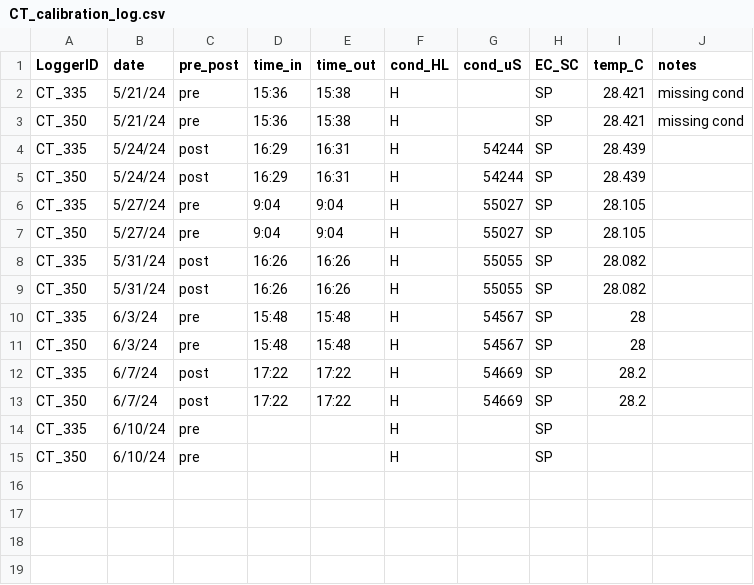
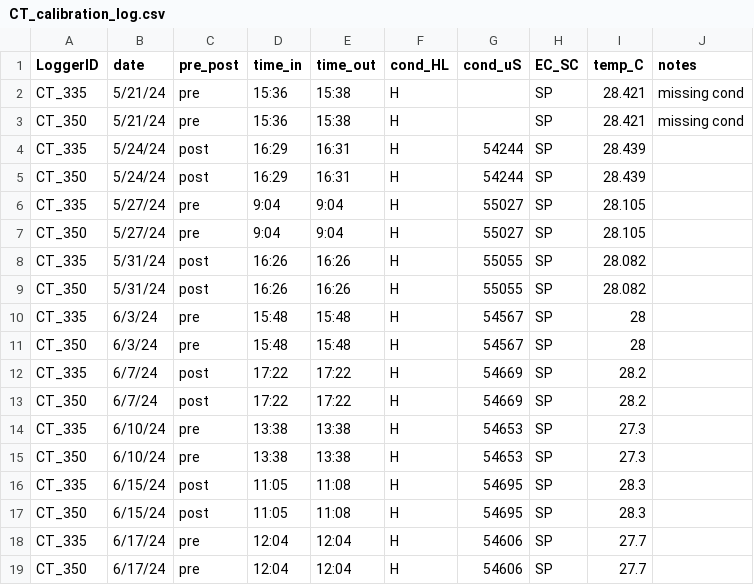
Before and after one commit to njsilbiger/TPdP, a CSV file: Data/MooreaSLED_2024/May-June_2024/Metadata/CT_calibration_log.csv, drawn as a sheet.

```diff
--- a/Data/MooreaSLED_2024/May-June_2024/Metadata/CT_calibration_log.csv
+++ b/Data/MooreaSLED_2024/May-June_2024/Metadata/CT_calibration_log.csv
@@ -13,3 +13,7 @@ CT_335,6/7/24,post,17:22,17:22,H,54669,SP,28.2,
 CT_350,6/7/24,post,17:22,17:22,H,54669,SP,28.2,
-CT_335,6/10/24,pre,,,H,,SP,,
-CT_350,6/10/24,pre,,,H,,SP,,
+CT_335,6/10/24,pre,13:38,13:38,H,54653,SP,27.3,
+CT_350,6/10/24,pre,13:38,13:38,H,54653,SP,27.3,
+CT_335,6/15/24,post,11:05,11:08,H,54695,SP,28.3,
+CT_350,6/15/24,post,11:05,11:08,H,54695,SP,28.3,
+CT_335,6/17/24,pre,12:04,12:04,H,54606,SP,27.7,
+CT_350,6/17/24,pre,12:04,12:04,H,54606,SP,27.7,
```
Also changed, not shown: Data/MooreaSLED_2024/May-June_2024/Metadata/launch_log.csv, 23 other files.
